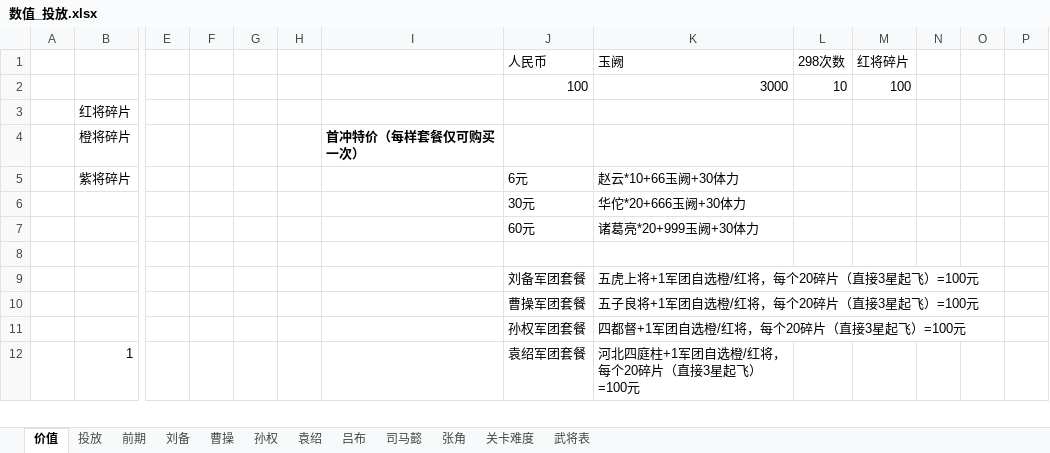
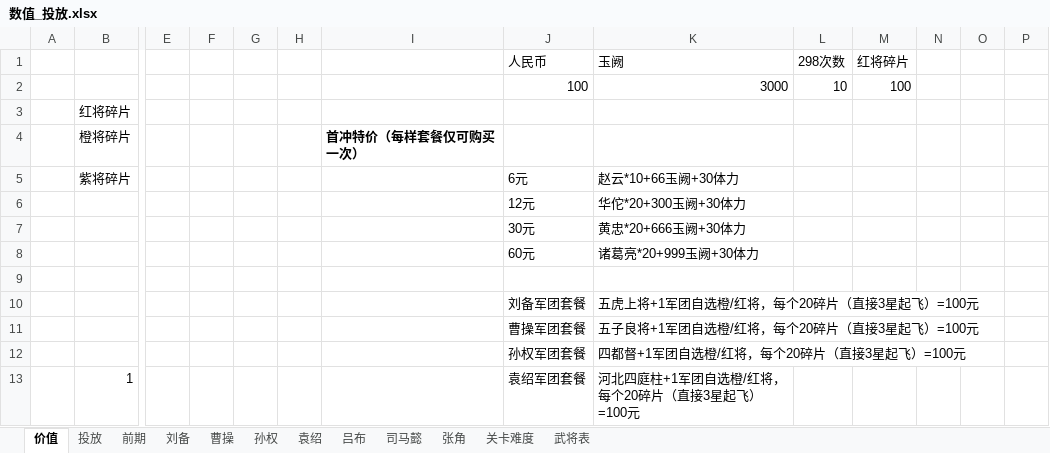
Before and after one commit to MiYanLiang/HeroScrollPj, an Excel workbook: 策划文档/数值_投放.xlsx, sheet 价值, drawn as a sheet; only a part is shown, gaps mark what is left out; values as stored, in another font and other column widths than the file's, no borders; charts and pictures not drawn; addresses are those after the commit; rows hold the shown columns only; the diff names each change by its address in the sheet, - before the commit and + after, or states it on an @@ line.

```diff
--- a/策划文档/数值_投放.xlsx (sheet 价值)
+++ b/策划文档/数值_投放.xlsx (sheet 价值)
+row 6:  |  |  |  |  |  |  | 12元 | 华佗*20+300玉阙+30体力
-K7 (玉阙): 华佗*20+666玉阙+30体力
+K7 (玉阙): 黄忠*20+666玉阙+30体力
```
Also changed, not shown: sheet 前期, charts or pictures.
